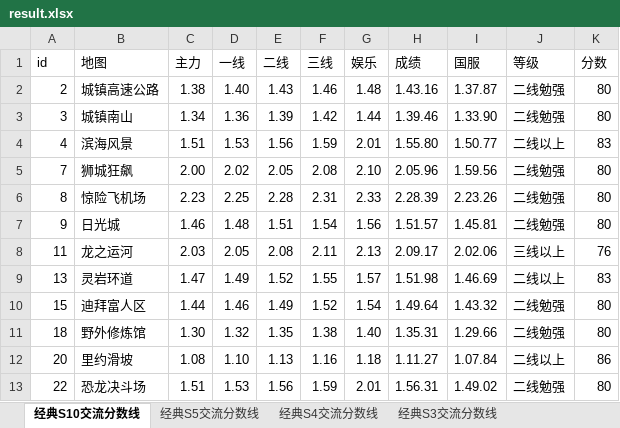
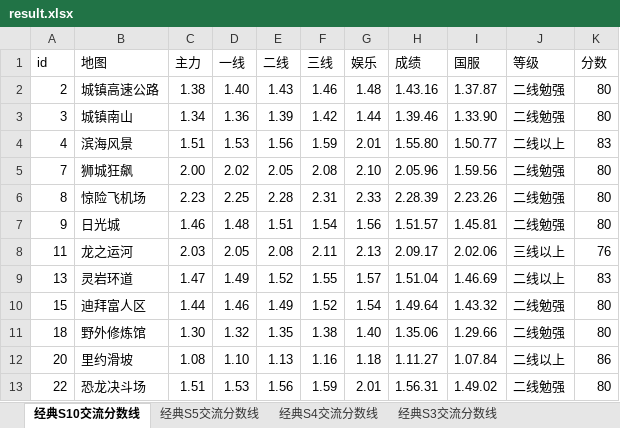
Before and after one commit to Felix-Project/GameRecord, an Excel workbook: game/result.xlsx, sheet 经典S10交流分数线, drawn as a sheet; only a part is shown; values as stored, in another font and other column widths than the file's, no cell formats; the diff covers the shown part only; the diff names each change by its address in the sheet, - before the commit and + after, or states it on an @@ line.

```diff
--- a/game/result.xlsx (sheet 经典S10交流分数线)
+++ b/game/result.xlsx (sheet 经典S10交流分数线)
-H9 (成绩): 1.51.98
+H9 (成绩): 1.51.04
-H11 (成绩): 1.35.31
+H11 (成绩): 1.35.06
```
Also changed, not shown: 20 edited cells elsewhere in this sheet, sheet 经典S5交流分数线, sheet 经典S4交流分数线, sheet 经典S3交流分数线, sheet 经典S1交流分数线, cell formats, 6 other files.
